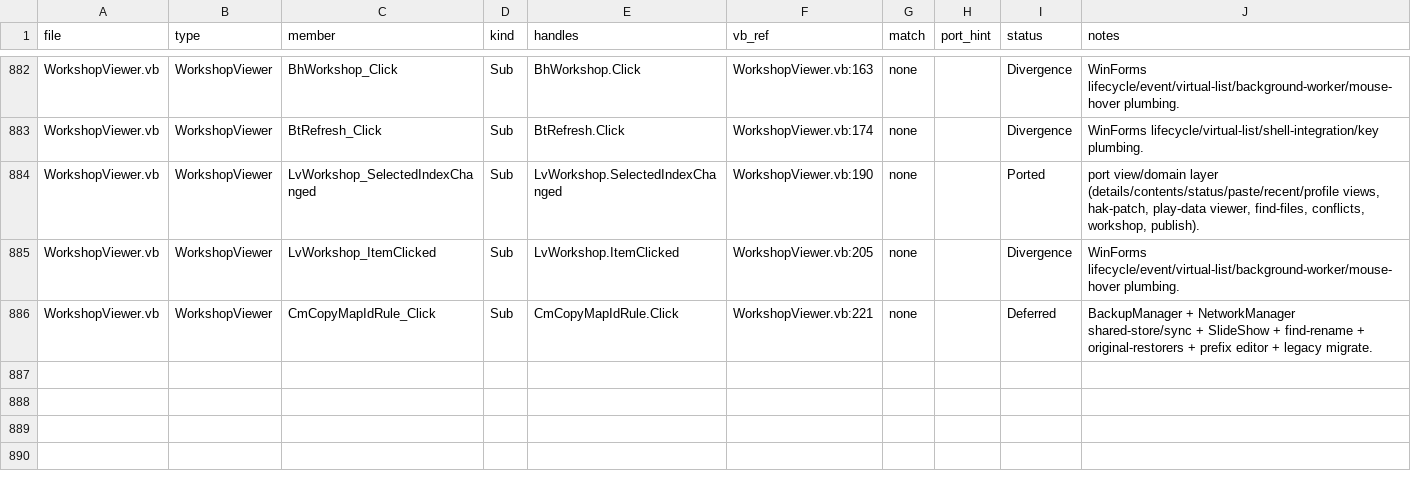
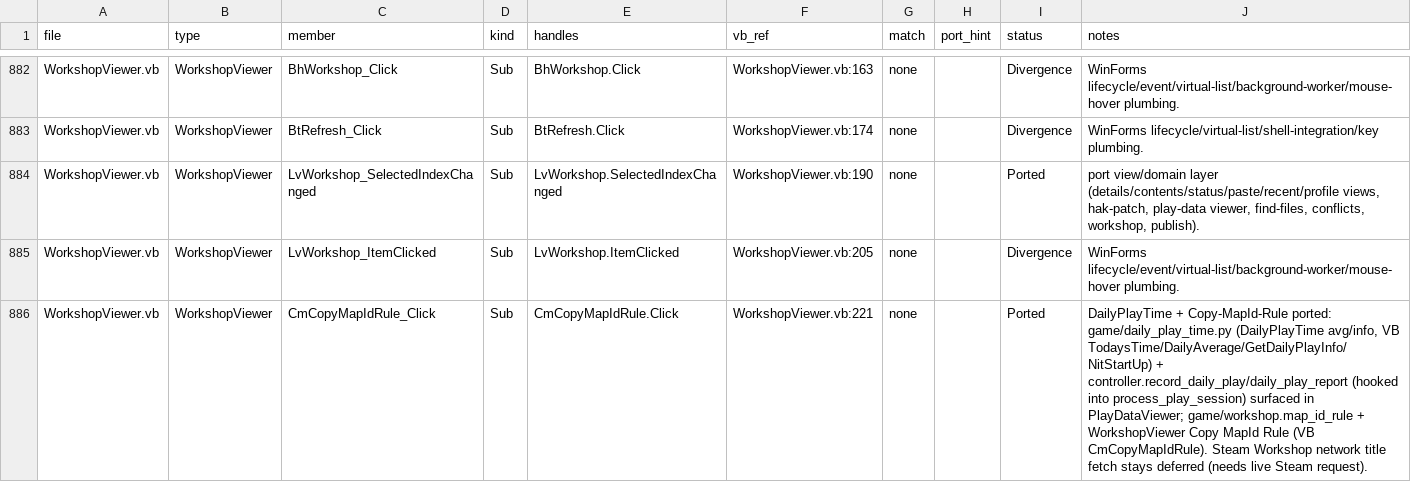
Before and after one commit to yabisiktir/vaultkeeper, a CSV file: docs/parity_audit/ledger_handlers.csv, drawn as a sheet; only a part is shown, gaps mark what is left out.

```diff
--- a/docs/parity_audit/ledger_handlers.csv
+++ b/docs/parity_audit/ledger_handlers.csv
@@ -885,2 +885,2 @@ WorkshopViewer.vb,WorkshopViewer,LvWorkshop_SelectedIndexChanged,Sub,LvWorkshop.
 WorkshopViewer.vb,WorkshopViewer,LvWorkshop_ItemClicked,Sub,LvWorkshop.ItemClicked,WorkshopViewer.vb:205,none,,Divergence,WinForms lifecycle/event/virtual-list/background-worker/mouse-hover plumbing.
-WorkshopViewer.vb,WorkshopViewer,CmCopyMapIdRule_Click,Sub,CmCopyMapIdRule.Click,WorkshopViewer.vb:221,none,,Deferred,BackupManager + NetworkManager shared-store/sync + SlideShow + find-rename + original-restorers + prefix editor + legacy migrate.
+WorkshopViewer.vb,WorkshopViewer,CmCopyMapIdRule_Click,Sub,CmCopyMapIdRule.Click,WorkshopViewer.vb:221,none,,Ported,"DailyPlayTime + Copy-MapId-Rule ported: game/daily_play_time.py (DailyPlayTime avg/info, VB TodaysTime/DailyAverage/GetDailyPlayInfo/NitStartUp) + controller.record_daily_play/daily_play_report (hooked into process_play_session) surfaced in PlayDataViewer; game/workshop.map_id_rule + WorkshopViewer Copy MapId Rule (VB CmCopyMapIdRule). Steam Workshop network title fetch stays deferred (needs live Steam request)."
```
Also changed, not shown: docs/parity_audit/ledger_controls.csv, docs/parity_audit/ledger_members.csv, 8 other files.
